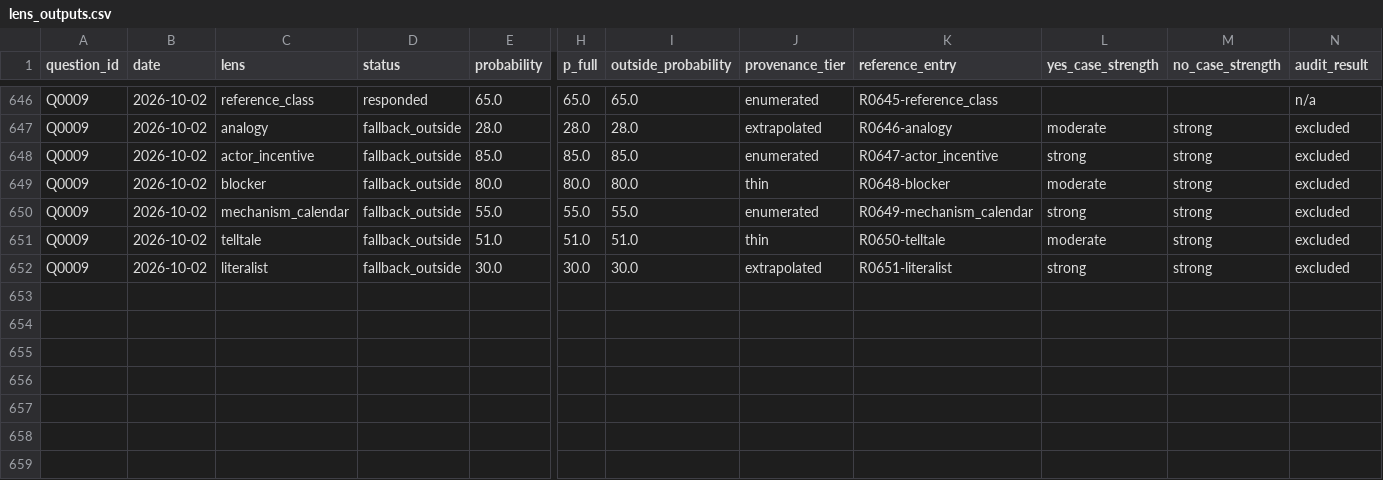
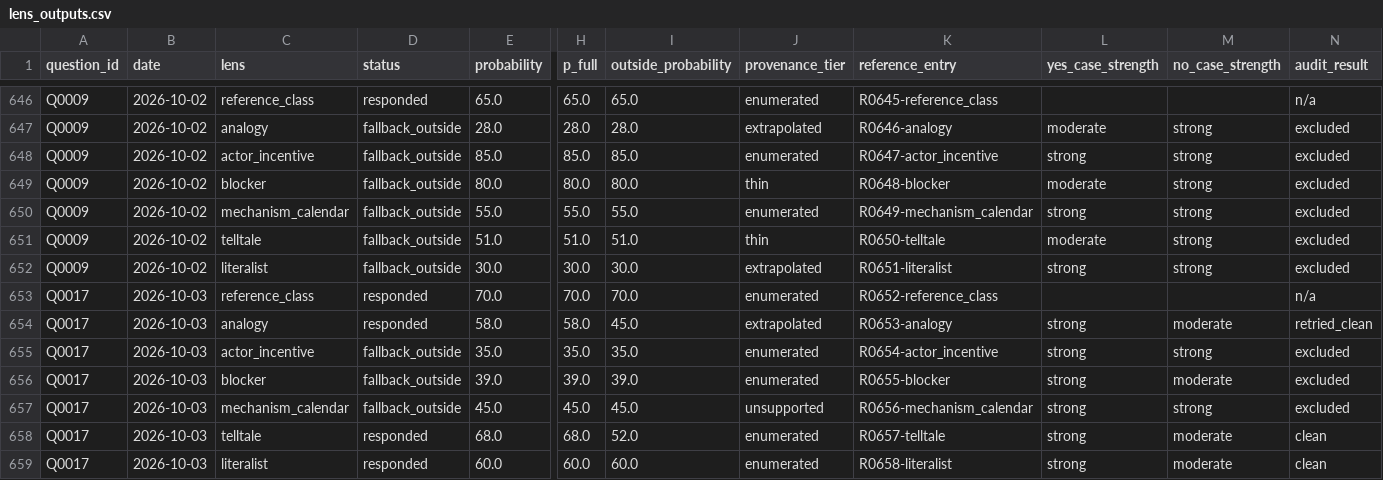
Before and after one commit to Aakash10867/SUPERFORECASTER, a CSV file: data/lens_outputs.csv, drawn as a sheet; only a part is shown, gaps mark what is left out; rows hold the shown columns only; the diff names each change by its address in the sheet, - before the commit and + after, or states it on an @@ line.

```diff
--- a/data/lens_outputs.csv
+++ b/data/lens_outputs.csv
+row 653: Q0017 | 2026-10-03 | reference_class | responded | 70.0 | 70.0 | 70.0 | enumerated | R0652-reference_class |  |  | n/a
+row 654: Q0017 | 2026-10-03 | analogy | responded | 58.0 | 58.0 | 45.0 | extrapolated | R0653-analogy | strong | moderate | retried_clean
+row 655: Q0017 | 2026-10-03 | actor_incentive | fallback_outside | 35.0 | 35.0 | 35.0 | enumerated | R0654-actor_incentive | strong | strong | excluded
+row 656: Q0017 | 2026-10-03 | blocker | fallback_outside | 39.0 | 39.0 | 39.0 | enumerated | R0655-blocker | strong | moderate | excluded
+row 657: Q0017 | 2026-10-03 | mechanism_calendar | fallback_outside | 45.0 | 45.0 | 45.0 | unsupported | R0656-mechanism_calendar | strong | strong | excluded
+row 658: Q0017 | 2026-10-03 | telltale | responded | 68.0 | 68.0 | 52.0 | enumerated | R0657-telltale | strong | moderate | clean
+row 659: Q0017 | 2026-10-03 | literalist | responded | 60.0 | 60.0 | 60.0 | enumerated | R0658-literalist | strong | moderate | clean
```
Also changed, not shown: data/questions.csv, data/reference/index.csv, 21 other files.
